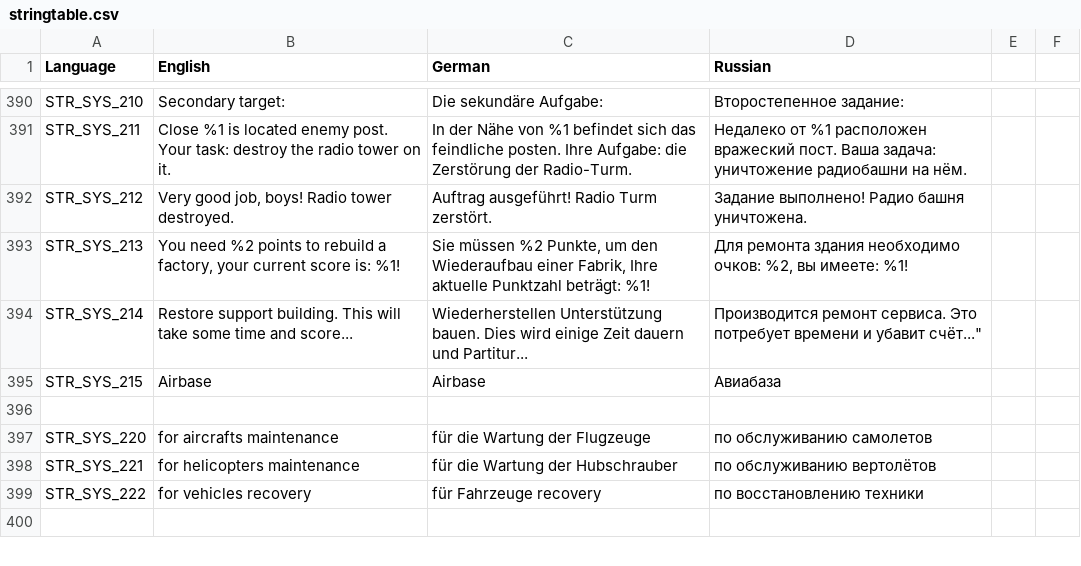
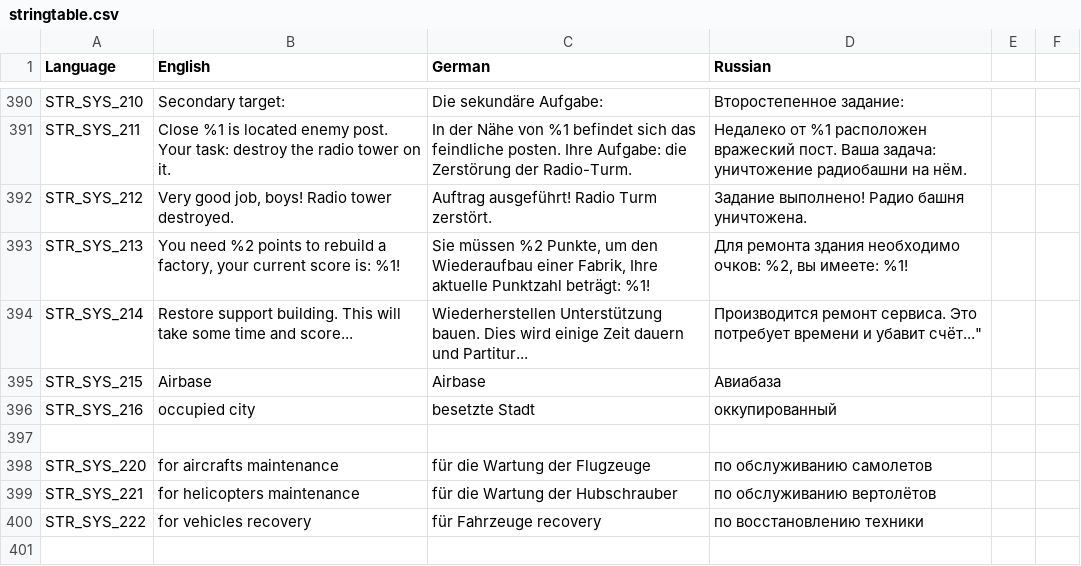
Before and after one commit to sygsky/Domination-for-Red-Engineers-server, a CSV file: stringtable.csv, drawn as a sheet; only a part is shown, gaps mark what is left out.

```diff
--- a/stringtable.csv
+++ b/stringtable.csv
@@ -395,2 +395,3 @@ STR_SYS_214,"Restore support building. This will take some time and score...","W
 STR_SYS_215,Airbase,Airbase,Авиабаза
+STR_SYS_216,occupied city,besetzte Stadt,оккупированный
 
```
Also changed, not shown: 3 other files.
